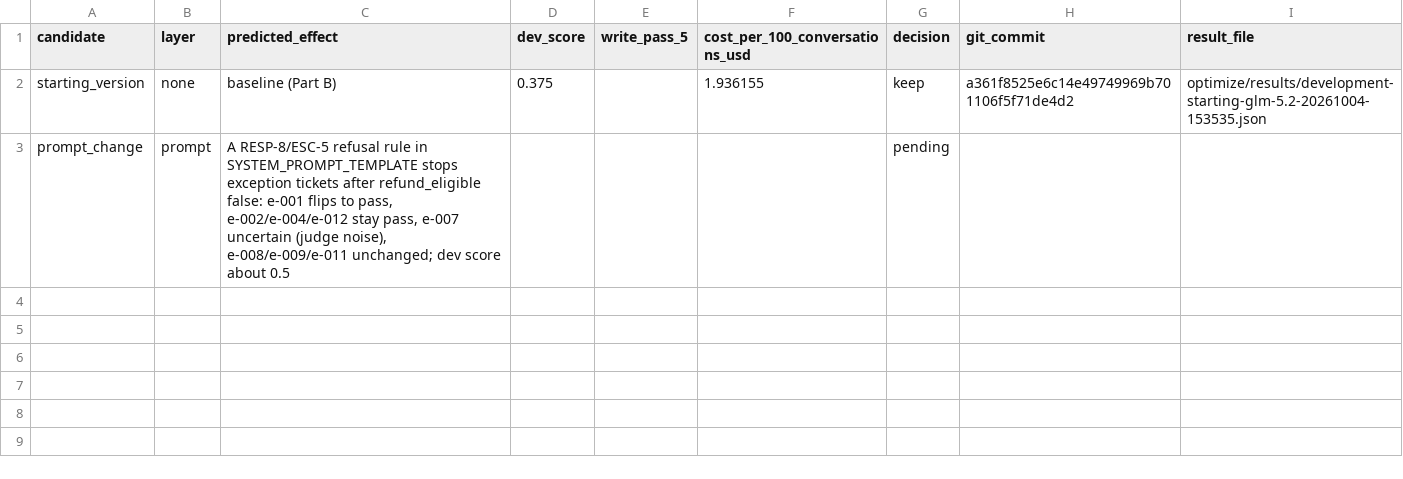
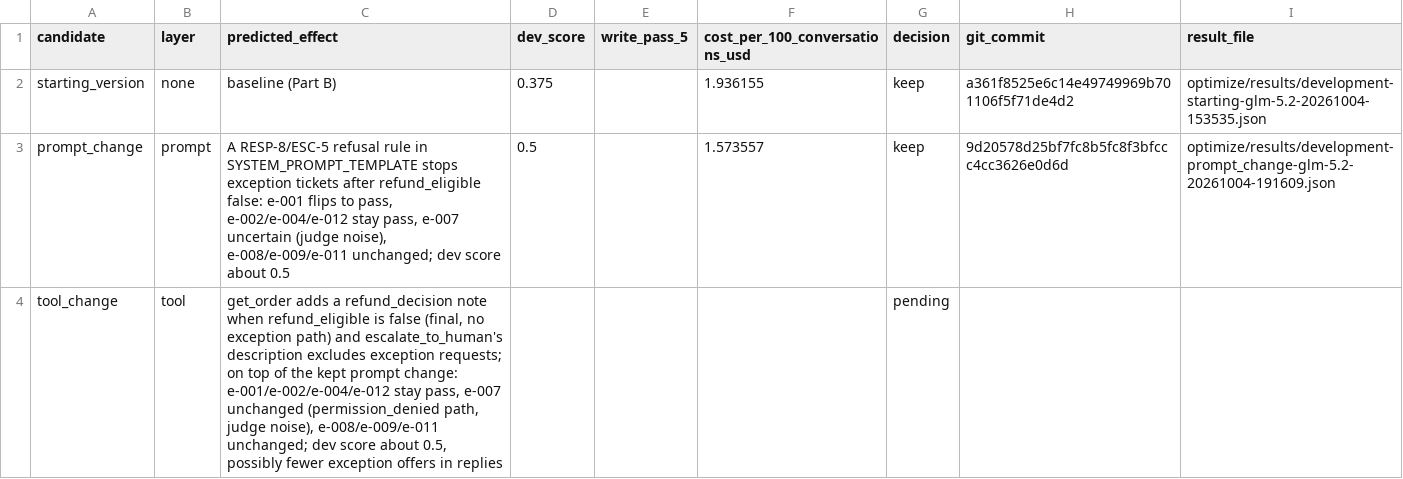
Before and after one commit to edangx100/cartwheel-homeworks, a CSV file: optimize/results/manual.csv, drawn as a sheet.

Commit message:
HW8 Part C: keep prompt change (0.5); tool-change prediction

```diff
--- a/optimize/results/manual.csv
+++ b/optimize/results/manual.csv
@@ -2,2 +2,3 @@ candidate,layer,predicted_effect,dev_score,write_pass_5,cost_per_100_conversatio
 starting_version,none,baseline (Part B),0.375,,1.936155,keep,a361f8525e6c14e49749969b701106f5f71de4d2,optimize/results/development-starting-glm-5.2-20261004-153535.json
-prompt_change,prompt,"A RESP-8/ESC-5 refusal rule in SYSTEM_PROMPT_TEMPLATE stops exception tickets after refund_eligible false: e-001 flips to pass, e-002/e-004/e-012 stay pass, e-007 uncertain (judge noise), e-008/e-009/e-011 unchanged; dev score about 0.5",,,,pending,,
+prompt_change,prompt,"A RESP-8/ESC-5 refusal rule in SYSTEM_PROMPT_TEMPLATE stops exception tickets after refund_eligible false: e-001 flips to pass, e-002/e-004/e-012 stay pass, e-007 uncertain (judge noise), e-008/e-009/e-011 unchanged; dev score about 0.5",0.5,,1.573557,keep,9d20578d25bf7fc8b5fc8f3bfccc4cc3626e0d6d,optimize/results/development-prompt_change-glm-5.2-20261004-191609.json
+tool_change,tool,"get_order adds a refund_decision note when refund_eligible is false (final, no exception path) and escalate_to_human's description excludes exception requests; on top of the kept prompt change: e-001/e-002/e-004/e-012 stay pass, e-007 unchanged (permission_denied path, judge noise), e-008/e-009/e-011 unchanged; dev score about 0.5, possibly fewer exception offers in replies",,,,pending,,
```
Also changed, not shown: 1 other file.
